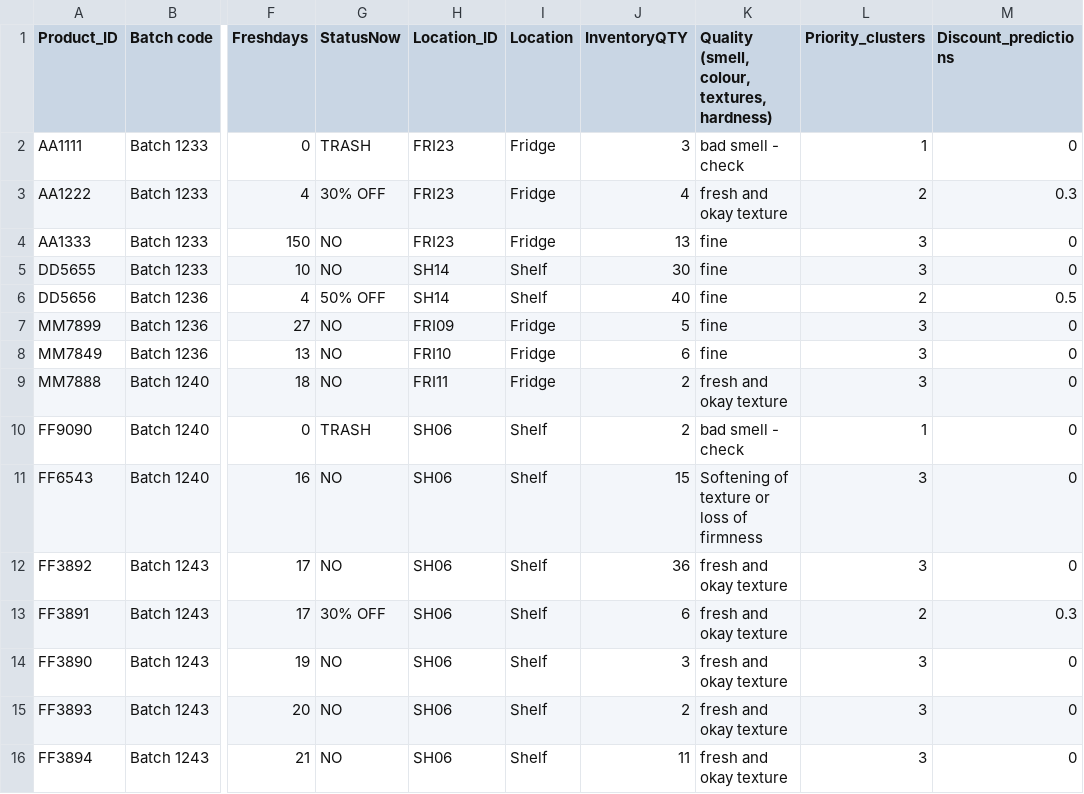
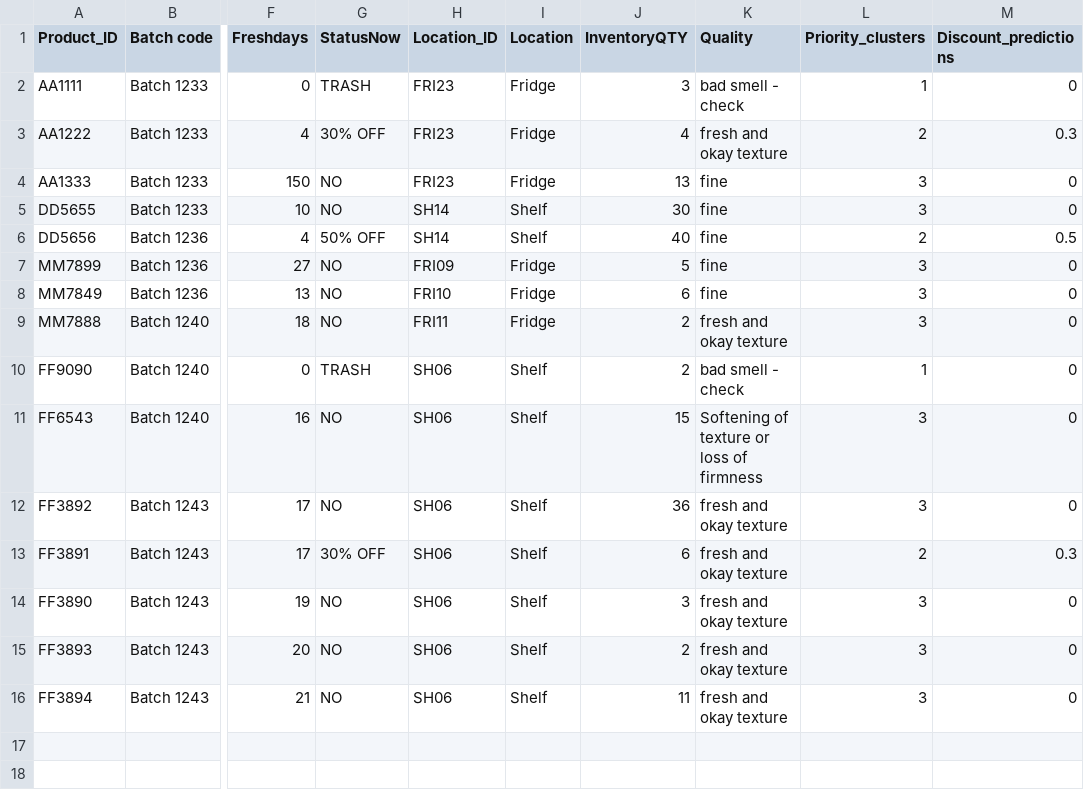
Before and after one commit to samarthaFFM/Reactivate_dashboard, a CSV file: Product_datasheets.xlsx - DB_output_1.csv, drawn as a sheet; only a part is shown, gaps mark what is left out; the diff names each change by its address in the sheet, - before the commit and + after, or states it on an @@ line.

Commit message:
updated column name for inventory

```diff
--- a/Product_datasheets.xlsx - DB_output_1.csv
+++ b/Product_datasheets.xlsx - DB_output_1.csv
-K1: Quality (smell, colour, textures, hardness)
+K1: Quality
```
